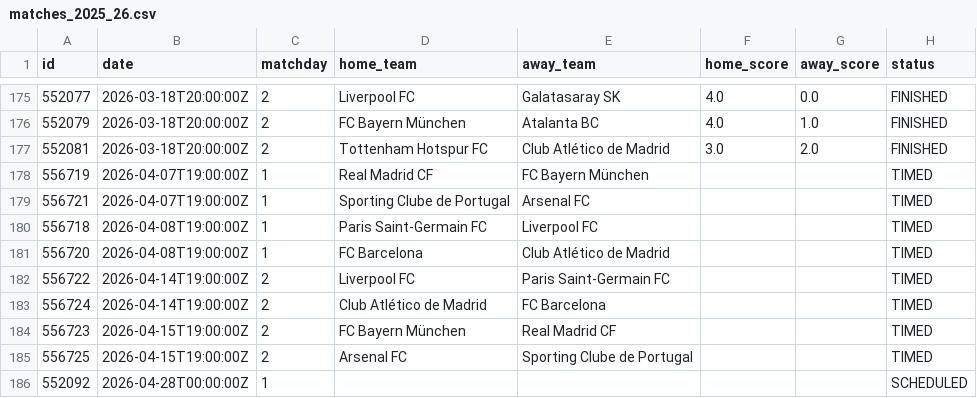
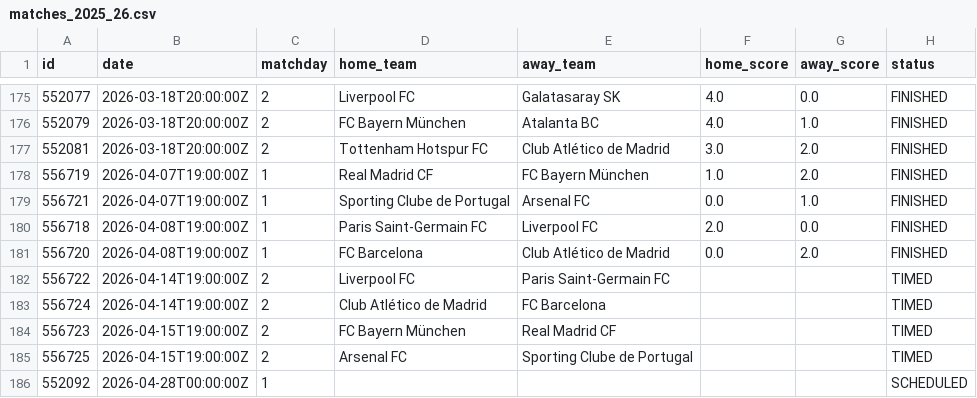
Before and after one commit to AlejandroChavezA/MML-Champions, a CSV file: data/cleaned/champions/matches_2025_26.csv, drawn as a sheet; only a part is shown, gaps mark what is left out.

```diff
--- a/data/cleaned/champions/matches_2025_26.csv
+++ b/data/cleaned/champions/matches_2025_26.csv
@@ -177,6 +177,6 @@ id,date,matchday,home_team,away_team,home_score,away_score,status
 552081,2026-03-18T20:00:00Z,2,Tottenham Hotspur FC,Club Atlético de Madrid,3.0,2.0,FINISHED
-556719,2026-04-07T19:00:00Z,1,Real Madrid CF,FC Bayern München,,,TIMED
-556721,2026-04-07T19:00:00Z,1,Sporting Clube de Portugal,Arsenal FC,,,TIMED
-556718,2026-04-08T19:00:00Z,1,Paris Saint-Germain FC,Liverpool FC,,,TIMED
-556720,2026-04-08T19:00:00Z,1,FC Barcelona,Club Atlético de Madrid,,,TIMED
+556719,2026-04-07T19:00:00Z,1,Real Madrid CF,FC Bayern München,1.0,2.0,FINISHED
+556721,2026-04-07T19:00:00Z,1,Sporting Clube de Portugal,Arsenal FC,0.0,1.0,FINISHED
+556718,2026-04-08T19:00:00Z,1,Paris Saint-Germain FC,Liverpool FC,2.0,0.0,FINISHED
+556720,2026-04-08T19:00:00Z,1,FC Barcelona,Club Atlético de Madrid,0.0,2.0,FINISHED
 556722,2026-04-14T19:00:00Z,2,Liverpool FC,Paris Saint-Germain FC,,,TIMED
```
Also changed, not shown: 5 other files.
